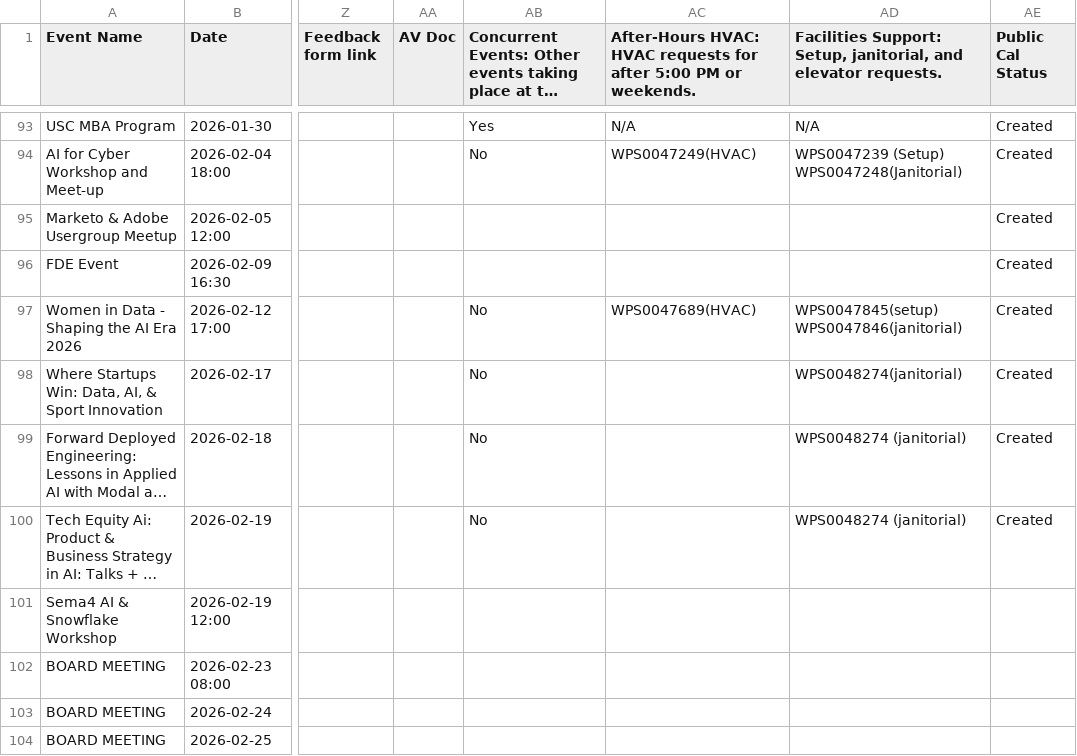
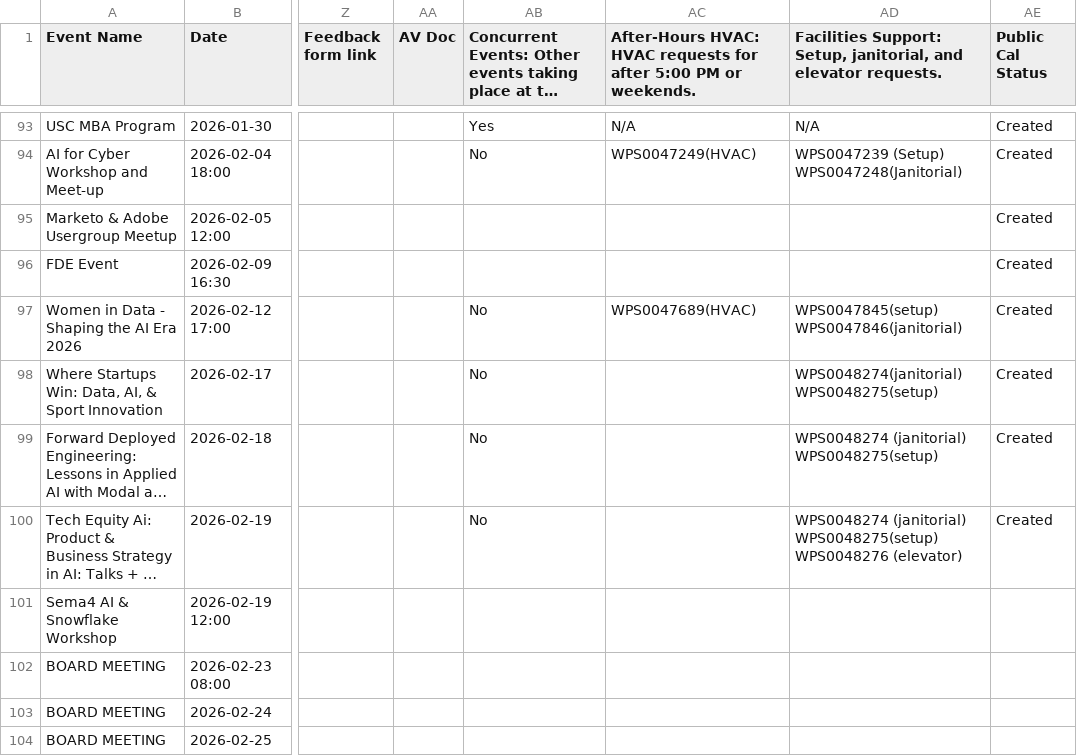
Before and after one commit to Kevinsnowflake/sheets-calendar-app, a CSV file: data/SVAI Hub Event Schedule - Event Calendar.csv, drawn as a sheet; only a part is shown, gaps mark what is left out; long unchanged cells end in …; the diff names each change by its address in the sheet, - before the commit and + after, or states it on an @@ line.

Commit message:
Auto-sync: update data/SVAI Hub Event Schedule - Event Calendar.csv

```diff
--- a/data/SVAI Hub Event Schedule - Event Calendar.csv
+++ b/data/SVAI Hub Event Schedule - Event Calendar.csv
-AD98: WPS0048274(janitorial)
+AD98: WPS0048274(janitorial) WPS0048275(setup)
-AD99: WPS0048274 (janitorial)
+AD99: WPS0048274 (janitorial) WPS0048275(setup)
-AD100: WPS0048274 (janitorial)
+AD100: WPS0048274 (janitorial) WPS0048275(setup) WPS0048276 (elevator)
```
